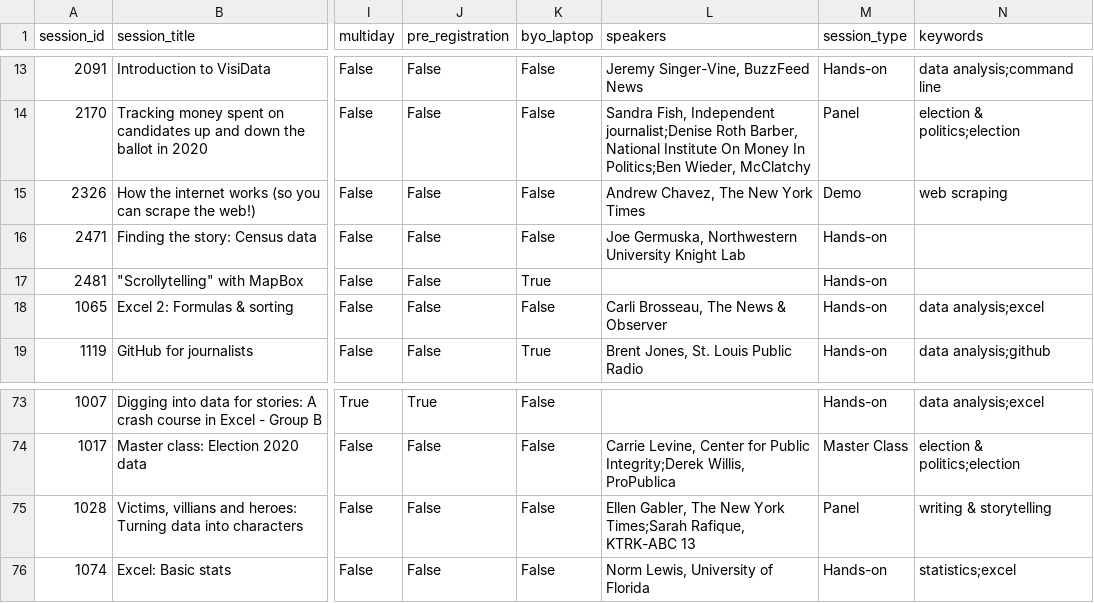
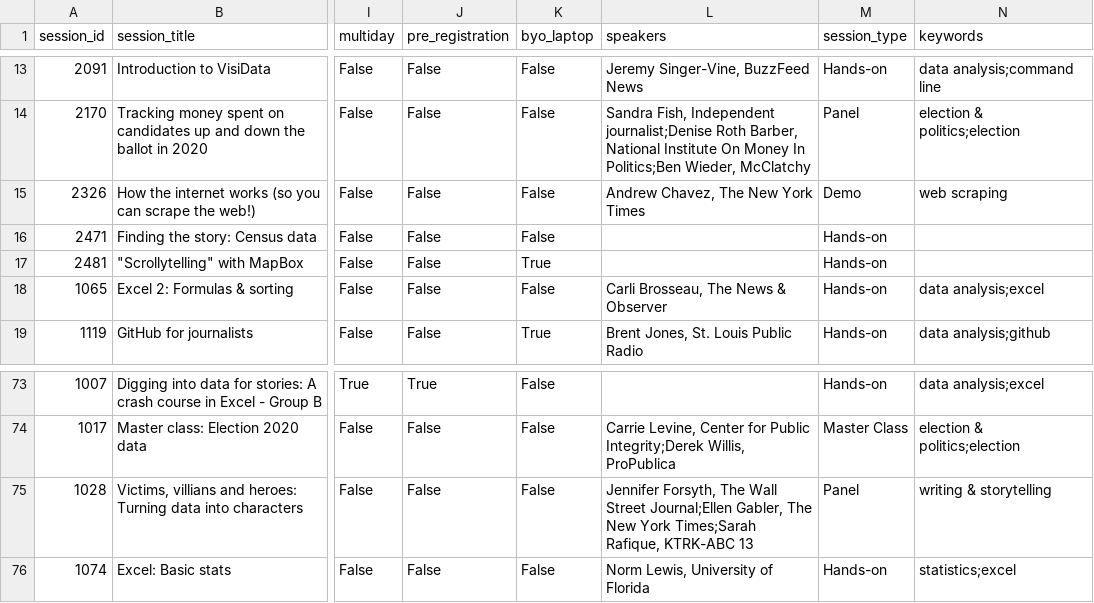
Before and after one commit to ireapps/nicar-2020-schedule, a CSV file: nicar-2020-schedule.csv, drawn as a sheet; only a part is shown, gaps mark what is left out; the diff names each change by its address in the sheet, - before the commit and + after, or states it on an @@ line.

Commit message:
more data, deal with lone space searches

```diff
--- a/nicar-2020-schedule.csv
+++ b/nicar-2020-schedule.csv
-L16 (speakers): Joe Germuska, Northwestern University Knight Lab
+L16 (speakers): (empty)
-L75 (speakers): Ellen Gabler, The…
+L75 (speakers): Jennifer Forsyth, The Wall Street Journal;Ellen Gabler, The…
```
Also changed, not shown: 4 other files.
